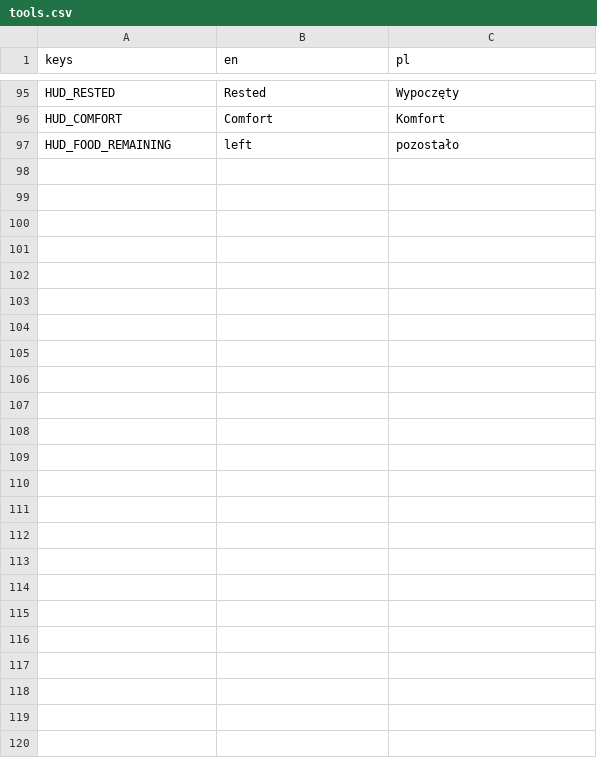
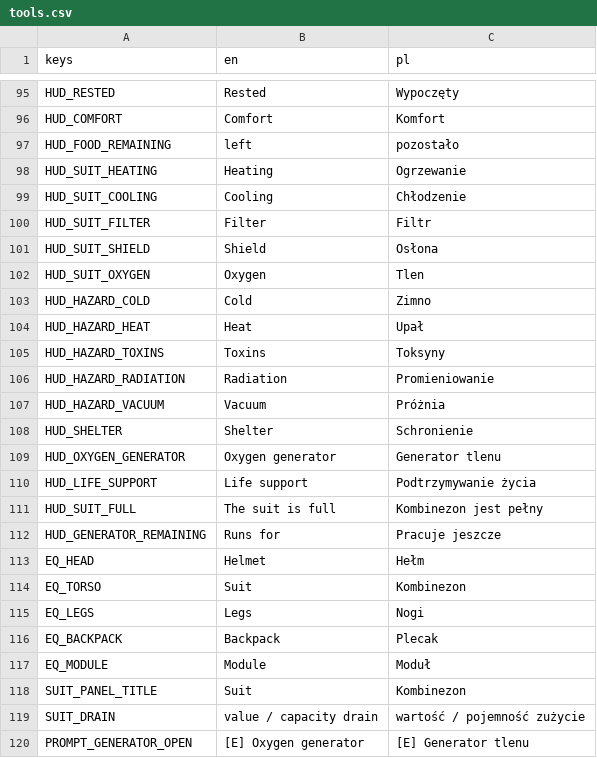
Before and after one commit to Dismonder/horyzont, a CSV file: game/locale/tools.csv, drawn as a sheet; only a part is shown, gaps mark what is left out; the diff names each change by its address in the sheet, - before the commit and + after, or states it on an @@ line.

```diff
--- a/game/locale/tools.csv
+++ b/game/locale/tools.csv
+row 98: HUD_SUIT_HEATING | Heating | Ogrzewanie
+row 99: HUD_SUIT_COOLING | Cooling | Chłodzenie
+row 100: HUD_SUIT_FILTER | Filter | Filtr
+row 101: HUD_SUIT_SHIELD | Shield | Osłona
+row 102: HUD_SUIT_OXYGEN | Oxygen | Tlen
+row 103: HUD_HAZARD_COLD | Cold | Zimno
+row 104: HUD_HAZARD_HEAT | Heat | Upał
+row 105: HUD_HAZARD_TOXINS | Toxins | Toksyny
+row 106: HUD_HAZARD_RADIATION | Radiation | Promieniowanie
+row 107: HUD_HAZARD_VACUUM | Vacuum | Próżnia
+row 108: HUD_SHELTER | Shelter | Schronienie
+row 109: HUD_OXYGEN_GENERATOR | Oxygen generator | Generator tlenu
+row 110: HUD_LIFE_SUPPORT | Life support | Podtrzymywanie życia
+row 111: HUD_SUIT_FULL | The suit is full | Kombinezon jest pełny
+row 112: HUD_GENERATOR_REMAINING | Runs for | Pracuje jeszcze
+row 113: EQ_HEAD | Helmet | Hełm
+row 114: EQ_TORSO | Suit | Kombinezon
+row 115: EQ_LEGS | Legs | Nogi
+row 116: EQ_BACKPACK | Backpack | Plecak
+row 117: EQ_MODULE | Module | Moduł
+row 118: SUIT_PANEL_TITLE | Suit | Kombinezon
+row 119: SUIT_DRAIN | value / capacity drain | wartość / pojemność zużycie
+row 120: PROMPT_GENERATOR_OPEN | [E] Oxygen generator | [E] Generator tlenu
```
